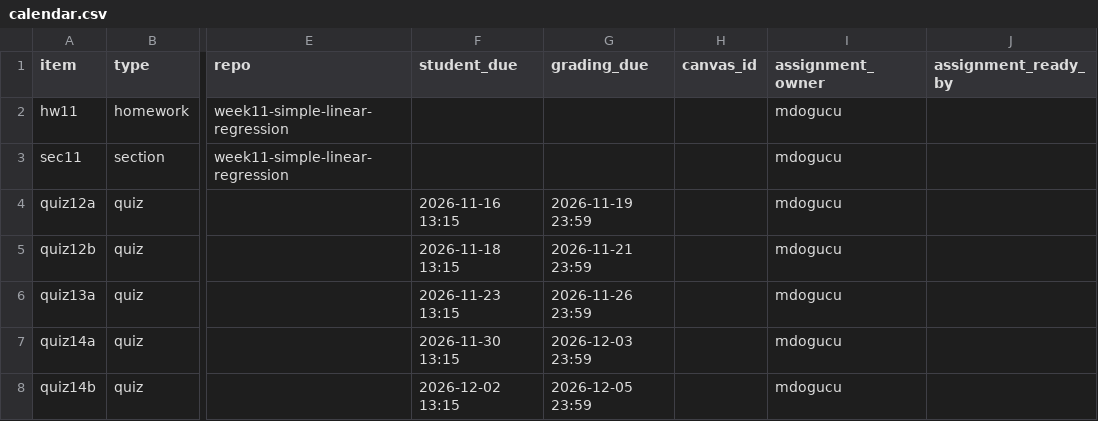
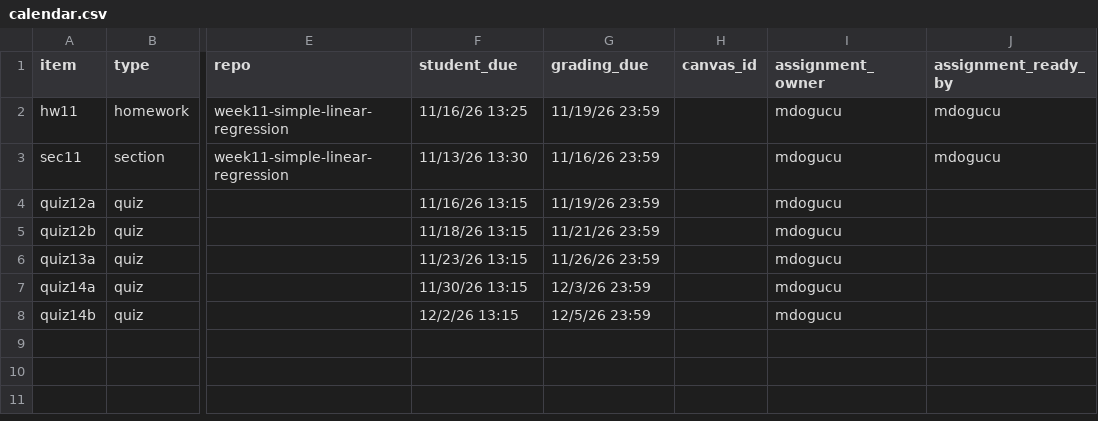
Before and after one commit to mdogucu/new-grading-workflow, a CSV file: admin/config/calendar.csv, drawn as a sheet; only a part is shown, gaps mark what is left out; the diff names each change by its address in the sheet, - before the commit and + after, or states it on an @@ line.

```diff
--- a/admin/config/calendar.csv
+++ b/admin/config/calendar.csv
-F2 (student_due): (empty)
+F2 (student_due): 11/16/26 13:25
-G2 (grading_due): (empty)
+G2 (grading_due): 11/19/26 23:59
-J2:J3 (assignment_ready_by): (empty)
+J2:J3 (assignment_ready_by): mdogucu
-F3 (student_due): (empty)
+F3 (student_due): 11/13/26 13:30
-G3 (grading_due): (empty)
+G3 (grading_due): 11/16/26 23:59
-F4 (student_due): 2026-11-16 13:15
+F4 (student_due): 11/16/26 13:15
-G4 (grading_due): 2026-11-19 23:59
+G4 (grading_due): 11/19/26 23:59
-F5 (student_due): 2026-11-18 13:15
+F5 (student_due): 11/18/26 13:15
-G5 (grading_due): 2026-11-21 23:59
+G5 (grading_due): 11/21/26 23:59
-F6 (student_due): 2026-11-23 13:15
+F6 (student_due): 11/23/26 13:15
-G6 (grading_due): 2026-11-26 23:59
+G6 (grading_due): 11/26/26 23:59
-F7 (student_due): 2026-11-30 13:15
+F7 (student_due): 11/30/26 13:15
-G7 (grading_due): 2026-12-03 23:59
+G7 (grading_due): 12/3/26 23:59
-F8 (student_due): 2026-12-02 13:15
+F8 (student_due): 12/2/26 13:15
-G8 (grading_due): 2026-12-05 23:59
+G8 (grading_due): 12/5/26 23:59
```
Also changed, not shown: 19 other files.
